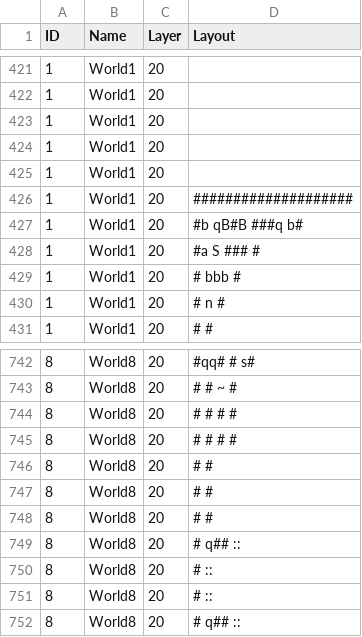
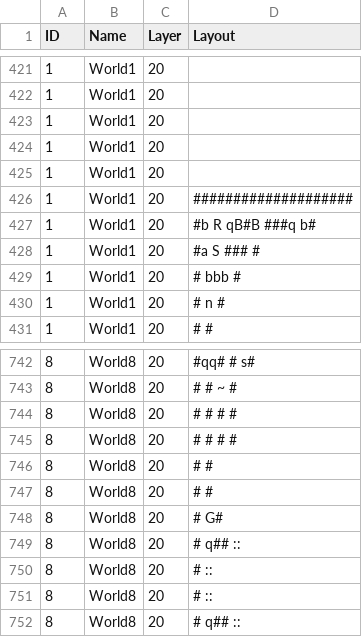
Before and after one commit to kwoolter/DarkWorld, a CSV file: darkworld/model/data/default_floor_layouts.csv, drawn as a sheet; only a part is shown, gaps mark what is left out.

```diff
--- a/darkworld/model/data/default_floor_layouts.csv
+++ b/darkworld/model/data/default_floor_layouts.csv
@@ -426,3 +426,3 @@ ID,Name,Layer,Layout
 1,World1,20,####################
-1,World1,20,#b   qB#B   ###q  b#
+1,World1,20,#b R qB#B   ###q  b#
 1,World1,20,#a     S    ###    #
@@ -747,3 +747,3 @@ ID,Name,Layer,Layout
 8,World8,20,#  #
-8,World8,20,#  #
+8,World8,20,# G#
 8,World8,20,# q##             ::
```
Also changed, not shown: 7 other files.
